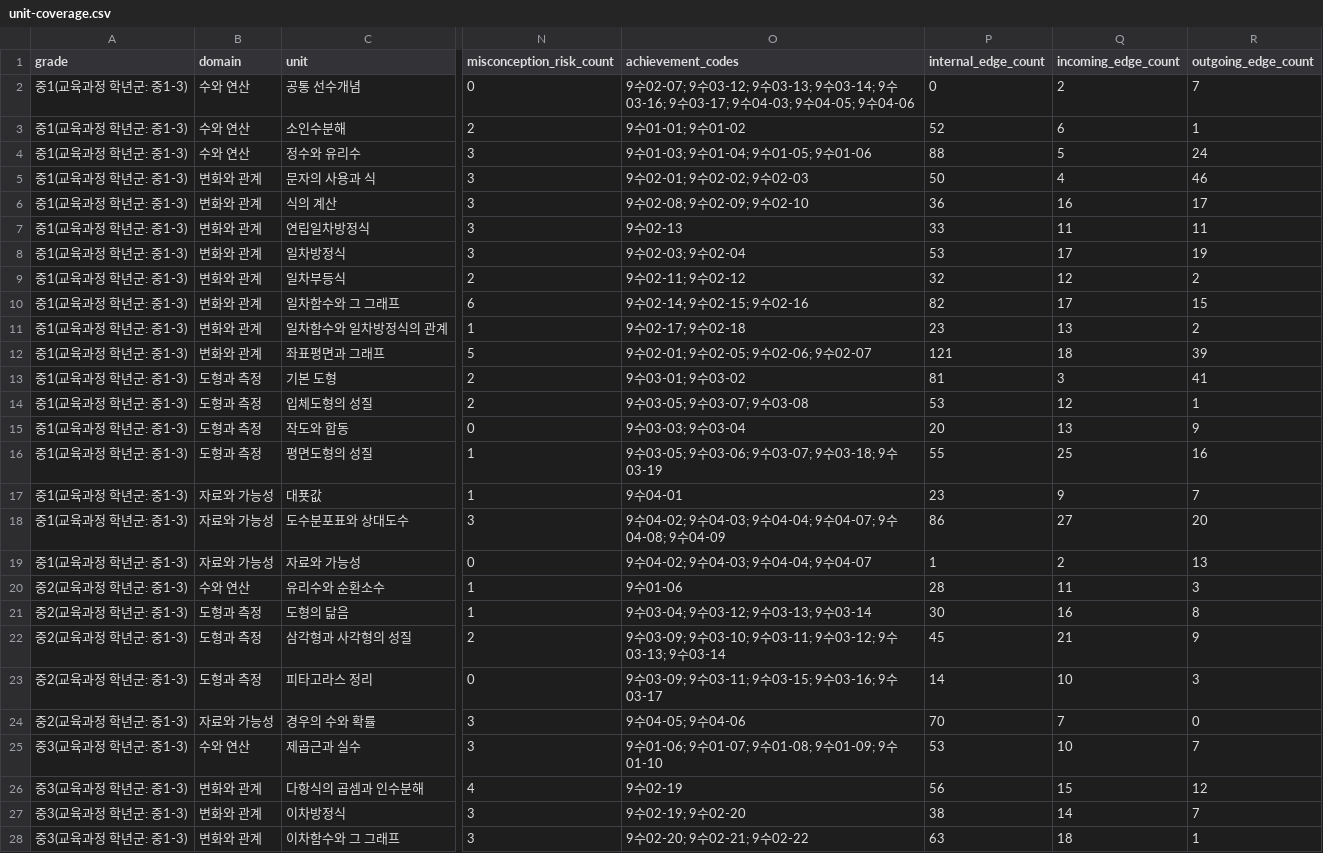
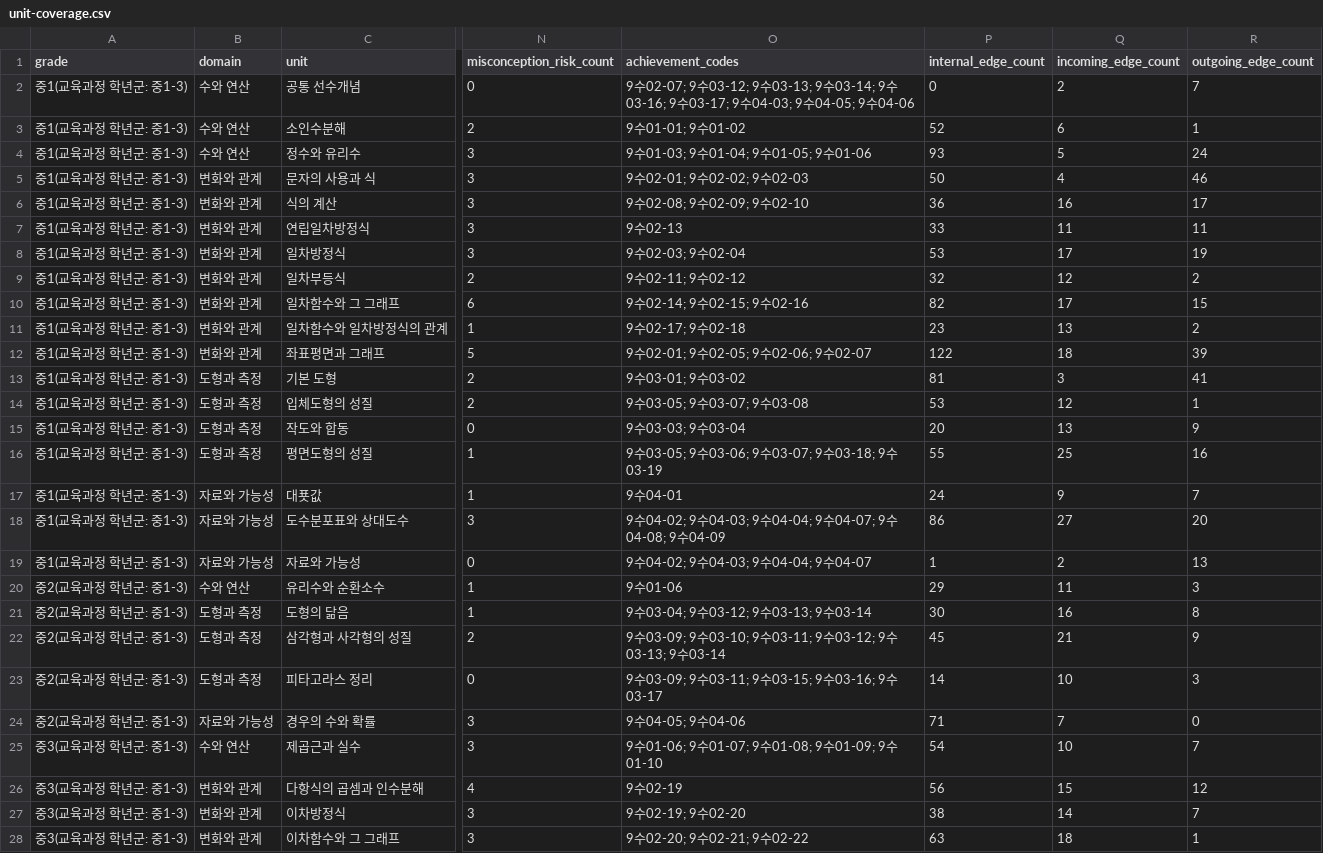
Before and after one commit to BeomjinSouth/Seteuk, a CSV file: 교육과정 모음 정리본/docs/math-concept-map/unit-coverage.csv, drawn as a sheet; only a part is shown, gaps mark what is left out; the diff names each change by its address in the sheet, - before the commit and + after, or states it on an @@ line.

```diff
--- a/교육과정 모음 정리본/docs/math-concept-map/unit-coverage.csv
+++ b/교육과정 모음 정리본/docs/math-concept-map/unit-coverage.csv
-P4 (internal_edge_count): 88
+P4 (internal_edge_count): 93
-P12 (internal_edge_count): 121
+P12 (internal_edge_count): 122
-P17 (internal_edge_count): 23
+P17 (internal_edge_count): 24
-P20 (internal_edge_count): 28
+P20 (internal_edge_count): 29
-P24 (internal_edge_count): 70
+P24 (internal_edge_count): 71
-P25 (internal_edge_count): 53
+P25 (internal_edge_count): 54
```
Also changed, not shown: 교육과정 모음 정리본/docs/math-concept-map/node-edge-consistency-audit.csv, 교육과정 모음 정리본/docs/math-concept-map/relationship-audit.csv, 15 other files.
